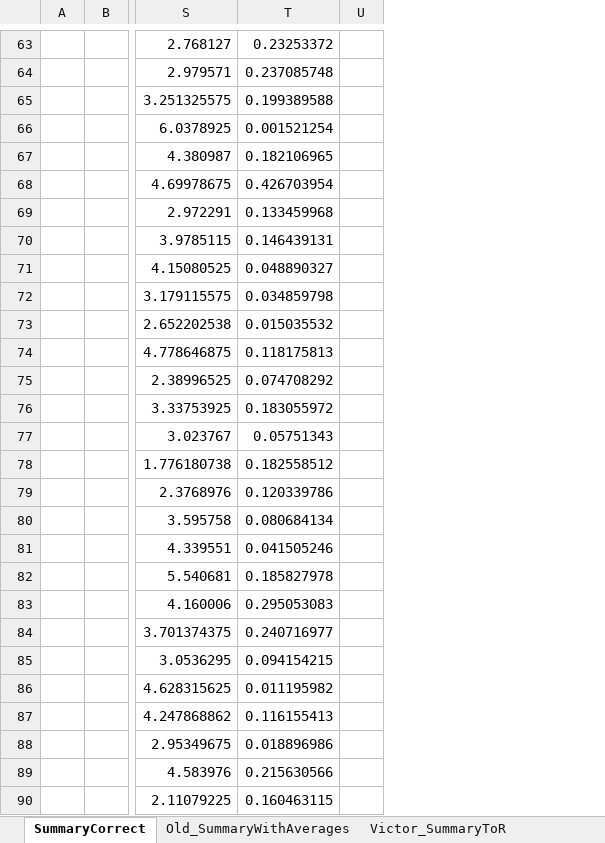
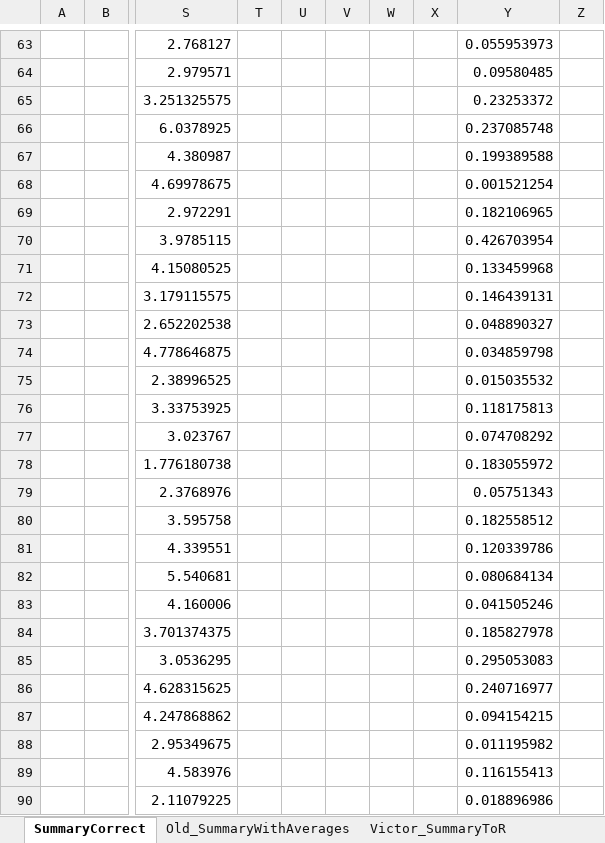
Before and after one commit to jggrandi/DataAnalysis3DController, an Excel workbook: Analysis/Excel/SummaryPerTaskAndTeam.xlsx, sheet SummaryCorrect, drawn as a sheet; only a part is shown, gaps mark what is left out; values as stored, in another font and other column widths than the file's, no borders; addresses are those after the commit; the diff covers the shown part only; the diff names each change by its address in the sheet, - before the commit and + after, or states it on an @@ line.

```diff
--- a/Analysis/Excel/SummaryPerTaskAndTeam.xlsx (sheet SummaryCorrect)
+++ b/Analysis/Excel/SummaryPerTaskAndTeam.xlsx (sheet SummaryCorrect)
+column T, empty
+column U, empty
+column V, empty
+column W, empty
+column X, empty
-Y63: 0.23253372
+Y63: 0.055953973
-Y64: 0.237085748
+Y64: 0.09580485
-Y65: 0.199389588
+Y65: 0.23253372
-Y66: 0.001521254
+Y66: 0.237085748
-Y67: 0.182106965
+Y67: 0.199389588
-Y68: 0.426703954
+Y68: 0.001521254
-Y69: 0.133459968
+Y69: 0.182106965
-Y70: 0.146439131
+Y70: 0.426703954
-Y71: 0.048890327
+Y71: 0.133459968
-Y72: 0.034859798
+Y72: 0.146439131
-Y73: 0.015035532
+Y73: 0.048890327
-Y74: 0.118175813
+Y74: 0.034859798
-Y75: 0.074708292
+Y75: 0.015035532
-Y76: 0.183055972
+Y76: 0.118175813
-Y77: 0.05751343
+Y77: 0.074708292
-Y78: 0.182558512
+Y78: 0.183055972
-Y79: 0.120339786
+Y79: 0.05751343
-Y80: 0.080684134
+Y80: 0.182558512
-Y81: 0.041505246
+Y81: 0.120339786
-Y82: 0.185827978
+Y82: 0.080684134
-Y83: 0.295053083
+Y83: 0.041505246
-Y84: 0.240716977
+Y84: 0.185827978
-Y85: 0.094154215
+Y85: 0.295053083
-Y86: 0.011195982
+Y86: 0.240716977
-Y87: 0.116155413
+Y87: 0.094154215
-Y88: 0.018896986
+Y88: 0.011195982
-Y89: 0.215630566
+Y89: 0.116155413
-Y90: 0.160463115
+Y90: 0.018896986
```
Also changed, not shown: 47 edited cells elsewhere in this sheet, 10 other files.
